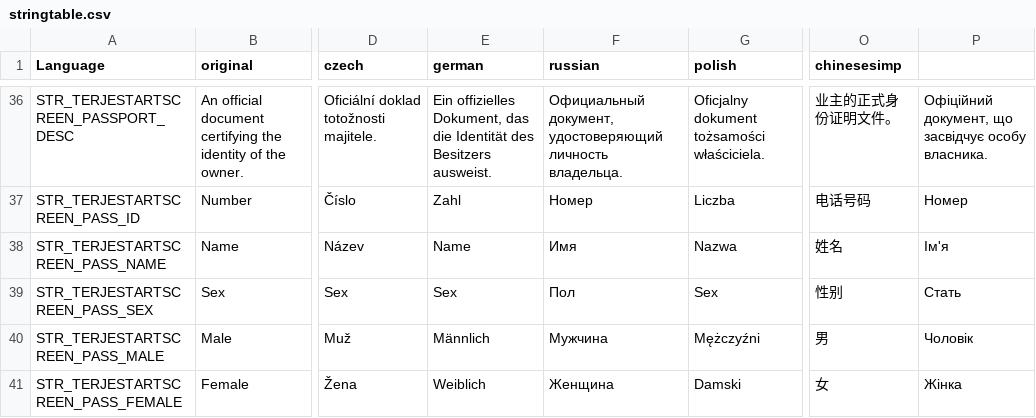
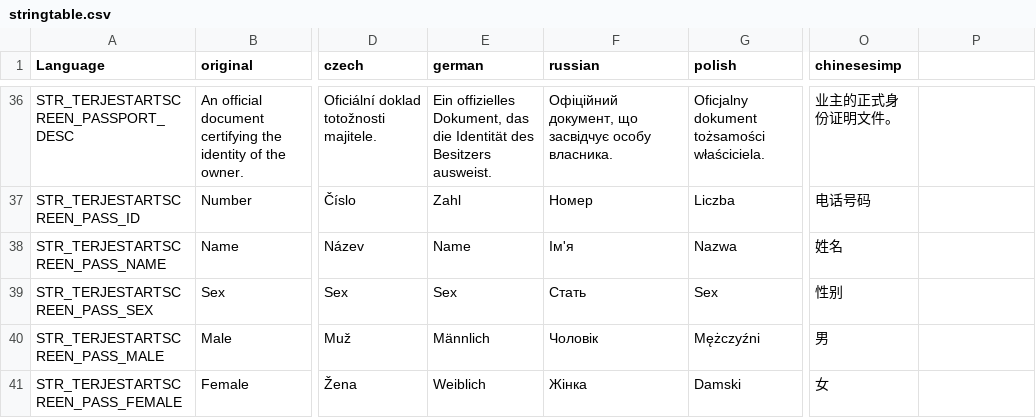
Before and after one commit to sysrover/TerjeMods, a CSV file: TerjeStartScreen/stringtable.csv, drawn as a sheet; only a part is shown, gaps mark what is left out; the diff covers the shown part only; the diff names each change by its address in the sheet, - before the commit and + after, or states it on an @@ line.

Commit message:
Update localization CSVs (Ukrainian fixes)
TerjeStartScreen/stringtable.csv and TerjeRadiation/stringtable.csv: adjust localization data — replace/update Russian entries with Ukrainian translations on the start screen CSV (re-align language columns) and fix encoding/characters for the RADPROTECT Ukrainian string in the radiation CSV. These changes correct language mappings and Ukrainian wording/encoding in the string tables.

```diff
--- a/TerjeStartScreen/stringtable.csv
+++ b/TerjeStartScreen/stringtable.csv
-F36 (russian): Официальный документ, удостоверяющий личность владельца.
+F36 (russian): Офіційний документ, що засвідчує особу власника.
-P36: Офіційний документ, що засвідчує особу власника.
+P36: (empty)
-P37: Номер
+P37: (empty)
-F38 (russian): Имя
+F38 (russian): Ім'я
-P38: Ім'я
+P38: (empty)
-F39 (russian): Пол
+F39 (russian): Стать
-P39: Стать
+P39: (empty)
-F40 (russian): Мужчина
+F40 (russian): Чоловік
-P40: Чоловік
+P40: (empty)
-F41 (russian): Женщина
+F41 (russian): Жінка
-P41: Жінка
+P41: (empty)
```
Also changed, not shown: 63 edited cells elsewhere in this file, TerjeRadiation/stringtable.csv.
